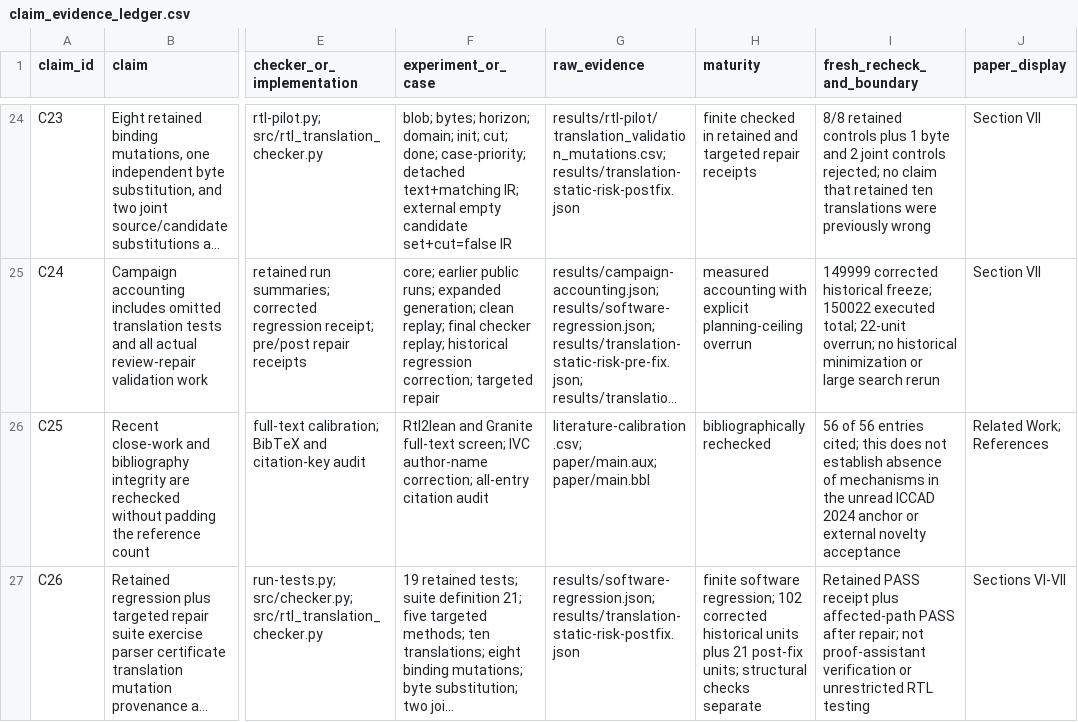
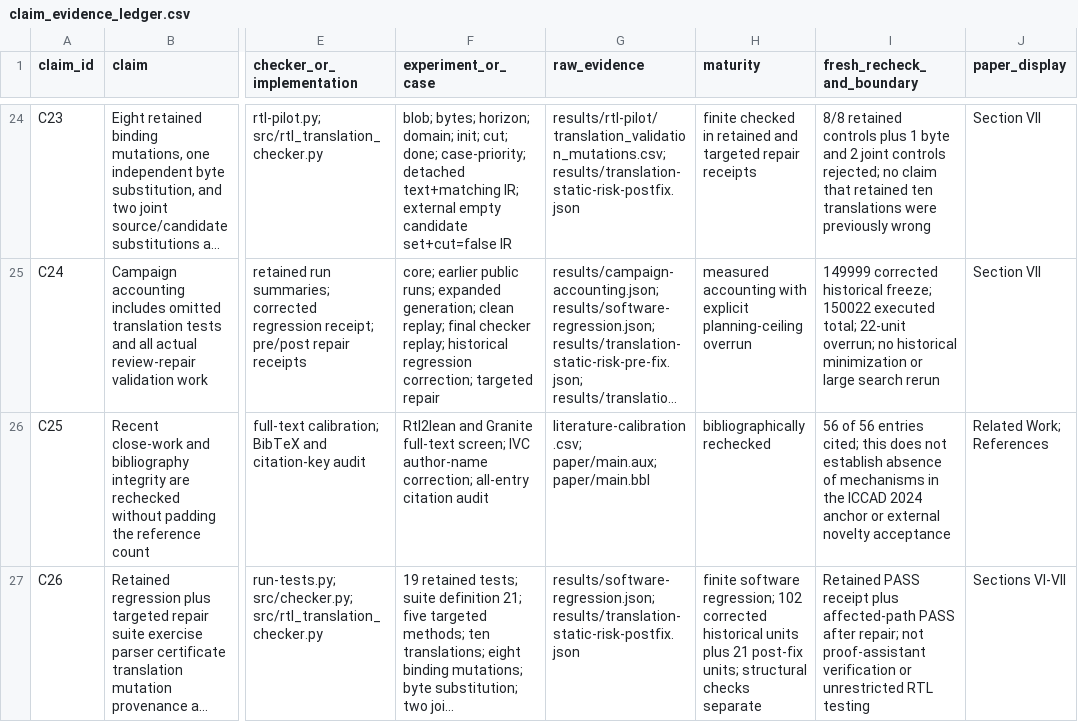
Before and after one commit to Haoyi-Zhang/TimingSlice, a CSV file: claim_evidence_ledger.csv, drawn as a sheet; only a part is shown, gaps mark what is left out; long unchanged cells end in …; the diff covers the shown part only; the diff names each change by its address in the sheet, - before the commit and + after, or states it on an @@ line.

Commit message:
Align artifact documentation with current manuscript evidence

```diff
--- a/claim_evidence_ledger.csv
+++ b/claim_evidence_ledger.csv
-I26 (fresh_recheck_and_boundary): …in the unread ICCAD 2024…
+I26 (fresh_recheck_and_boundary): …in the ICCAD 2024…
```
Also changed, not shown: 2 edited cells elsewhere in this file, 4 other files.
